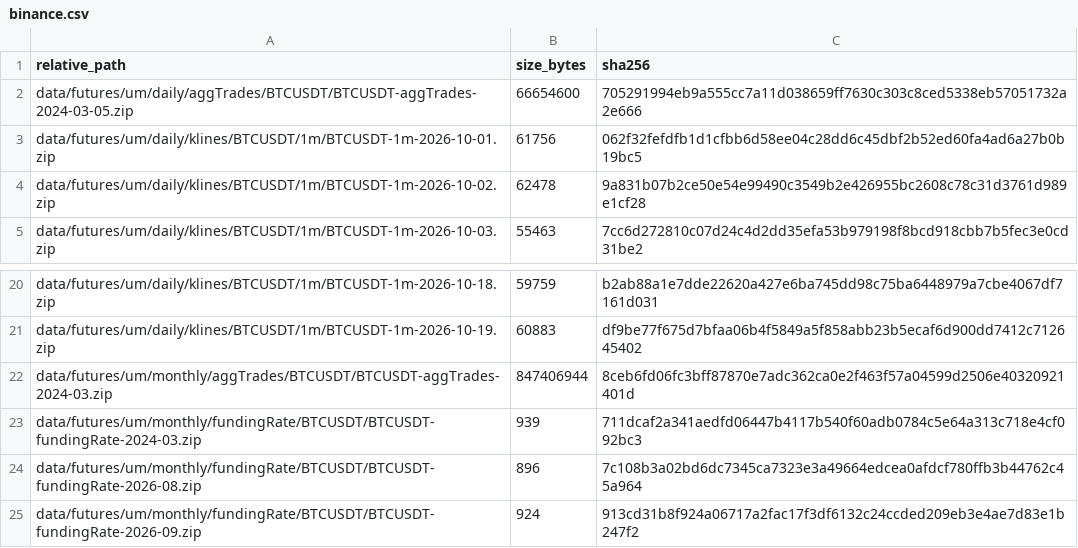
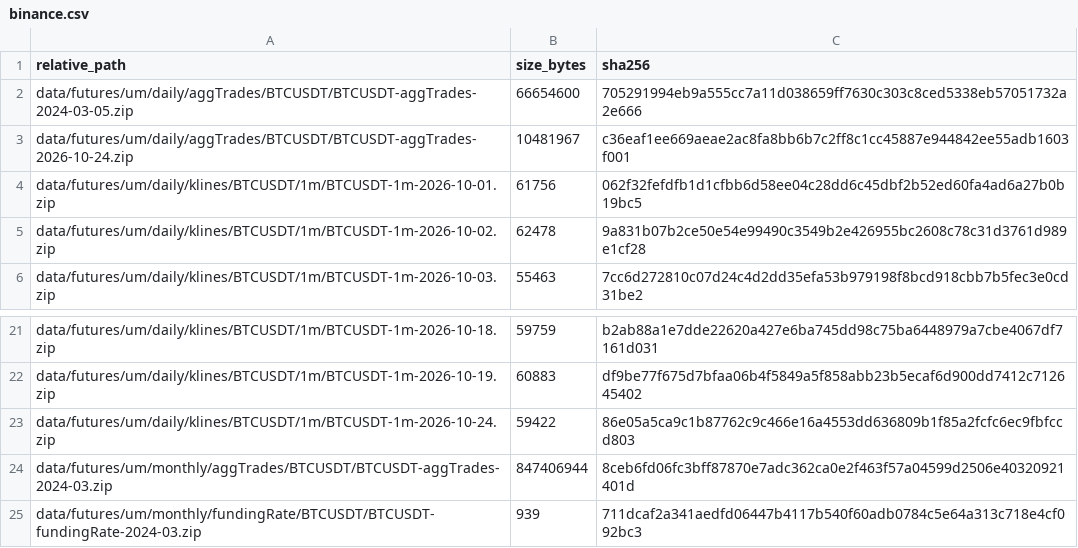
Before and after one commit to seoloo/Market_Data_Platform, a CSV file: manifests/bronze/binance.csv, drawn as a sheet; only a part is shown, gaps mark what is left out; the shorter side is filled out with more unchanged rows.

Commit message:
매일 대사를 Airflow DAG로 자동화
- airflow/dags/mdp_daily_reconcile.py (@daily, D 일을 D+1 에): 받기는 --require-all 로 '아직 없음' 이면
  실패 → 1 시간마다 다시(최대 하루), 스트림 봉은 원문 토픽에서 available-now 로 이어서, 대사는 --repair
- 두 DAG 가 Spark 작업 만들기를 함께 쓴다(mdp_dag_common.py) — 스트림 · 대사는 compose 네트워크로 Kafka 에
- mdp.bronze.sync --require-all (안 올라온 파일이 있으면 종료 코드 2), mdp.orchestrate.window 의 그날 정하기
- 받기 전 날(2026-10-24)로 끝까지: 8 작업 성공 4 분 20 초, 1,440 분 모두 끊김 · 842,302 건 모두 받지 못함(맞는 답)
- 체크섬 목록에 10-24 일 파일 2 개
- 실시간 받기 2026-10-25 15:02:58 ~ 10-27 00:10 UTC 켜 둠 — 10-25 · 10-26 대사는 예약으로
- 확인: 로컬 CI 6/6, pytest 3,604 · mypy 0 · ruff 0 · 서식 0 · lint-imports 4

```diff
--- a/manifests/bronze/binance.csv
+++ b/manifests/bronze/binance.csv
@@ -2,2 +2,3 @@ relative_path,size_bytes,sha256
 data/futures/um/daily/aggTrades/BTCUSDT/BTCUSDT-aggTrades-2024-03-05.zip,66654600,705291994eb9a555cc7a11d038659ff7630c303c8ced5338eb57051732a2e666
+data/futures/um/daily/aggTrades/BTCUSDT/BTCUSDT-aggTrades-2026-10-24.zip,10481967,c36eaf1ee669aeae2ac8fa8bb6b7c2ff8c1cc45887e944842ee55adb1603f001
 data/futures/um/daily/klines/BTCUSDT/1m/BTCUSDT-1m-2026-10-01.zip,61756,062f32fefdfb1d1cfbb6d58ee04c28dd6c45dbf2b52ed60fa4ad6a27b0b19bc5
@@ -21,2 +22,3 @@ data/futures/um/daily/klines/BTCUSDT/1m/BTCUSDT-1m-2026-10-18.zip,59759,b2ab88a1
 data/futures/um/daily/klines/BTCUSDT/1m/BTCUSDT-1m-2026-10-19.zip,60883,df9be77f675d7bfaa06b4f5849a5f858abb23b5ecaf6d900dd7412c712645402
+data/futures/um/daily/klines/BTCUSDT/1m/BTCUSDT-1m-2026-10-24.zip,59422,86e05a5ca9c1b87762c9c466e16a4553dd636809b1f85a2fcfc6ec9fbfccd803
 data/futures/um/monthly/aggTrades/BTCUSDT/BTCUSDT-aggTrades-2024-03.zip,847406944,8ceb6fd06fc3bff87870e7adc362ca0e2f463f57a04599d2506e40320921401d
```
Also changed, not shown: 10 other files.
